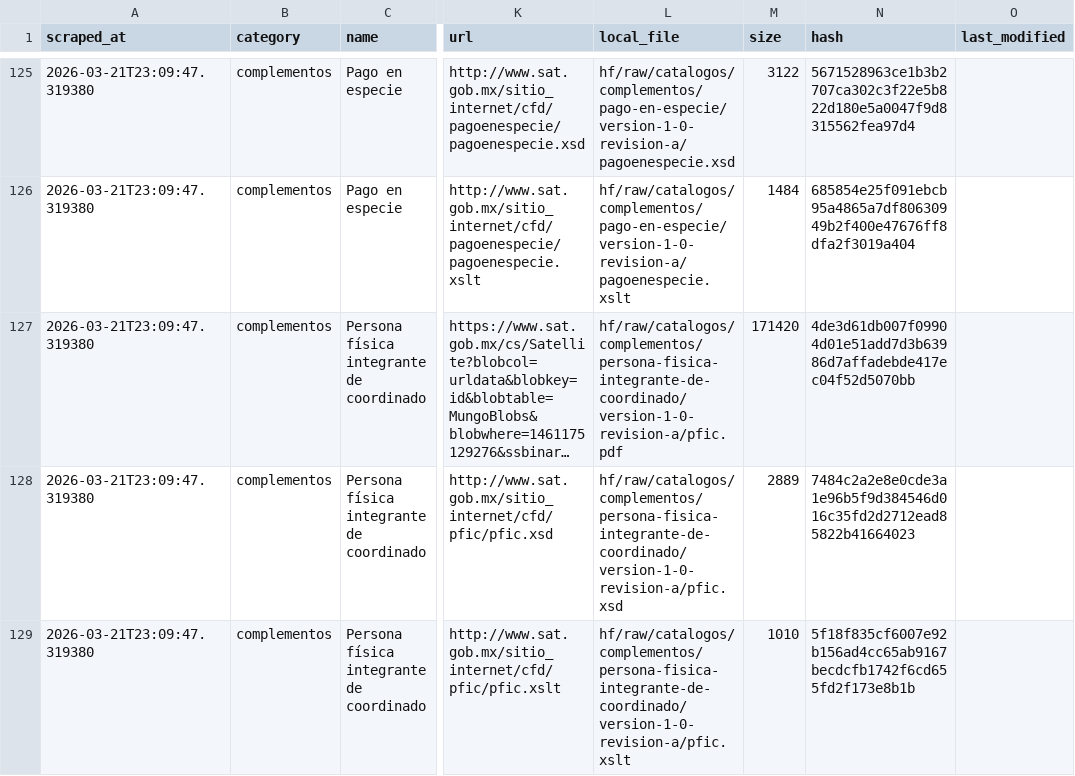
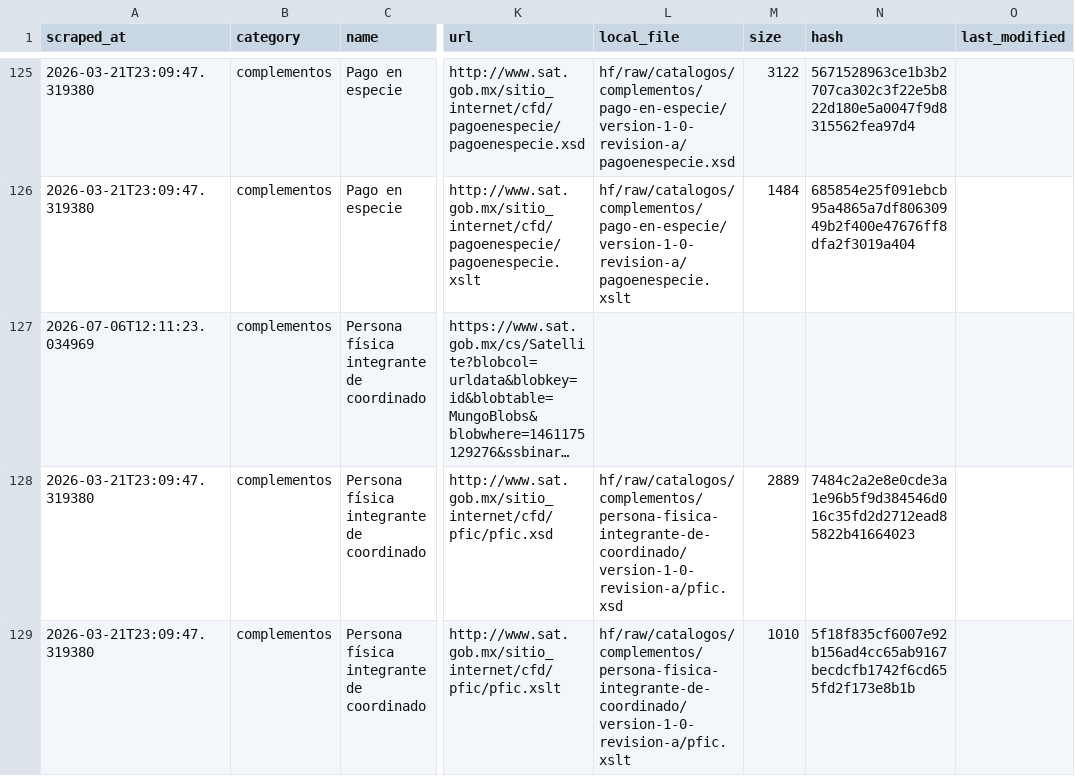
Before and after one commit to mayrop/sat-metadata-scraper, a CSV file: output/catalog.csv, drawn as a sheet; only a part is shown, gaps mark what is left out; long unchanged cells end in …; the diff covers the shown part only; the diff names each change by its address in the sheet, - before the commit and + after, or states it on an @@ line.

```diff
--- a/output/catalog.csv
+++ b/output/catalog.csv
-A127 (scraped_at): 2026-03-21T23:09:47.319380
+A127 (scraped_at): 2026-07-06T12:11:23.034969
-L127 (local_file): hf/raw/catalogos/complementos/persona-fisica-integrante-de-coordinado/version-1-0-revision-a/pfic.pdf
+L127 (local_file): (empty)
-M127 (size): 171420
+M127 (size): (empty)
-N127 (hash): 4de3d61db007f09904d01e51add7d3b63986d7affadebde417ec04f52d5070bb
+N127 (hash): (empty)
```
Also changed, not shown: 76 edited cells elsewhere in this file, 1 other file.
